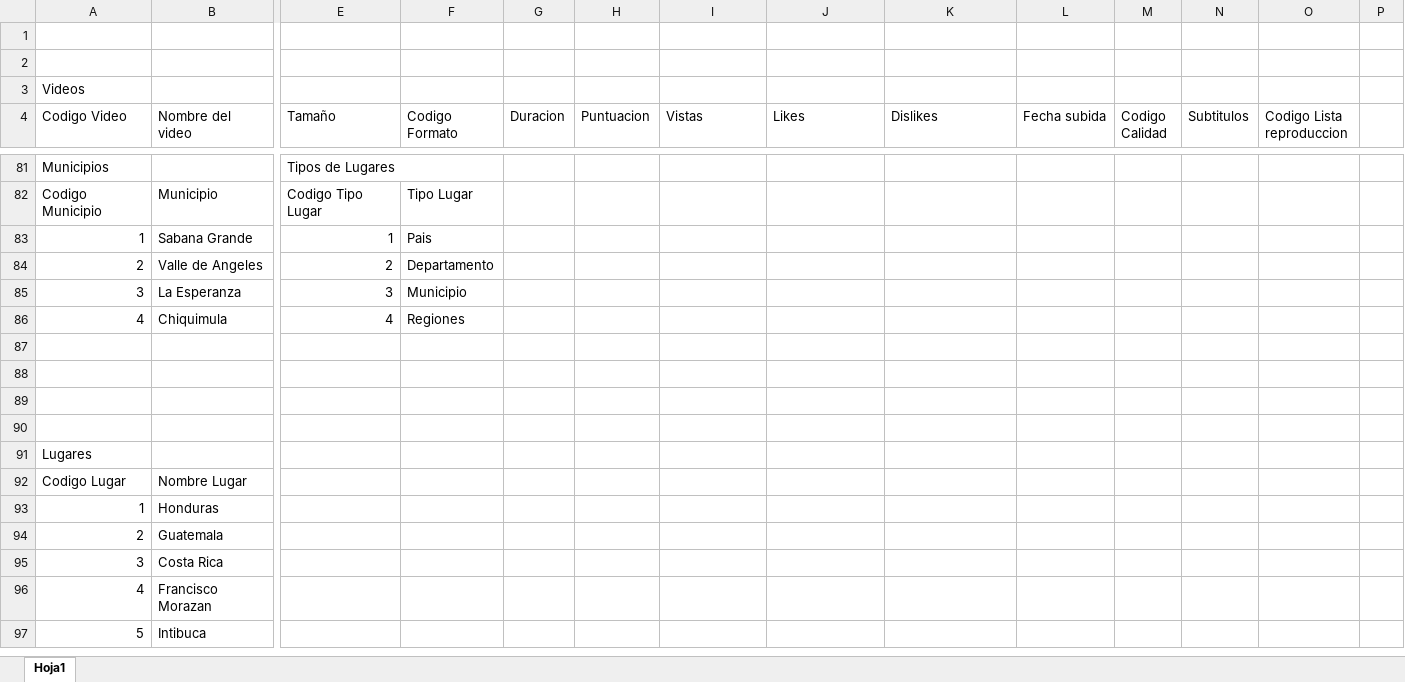
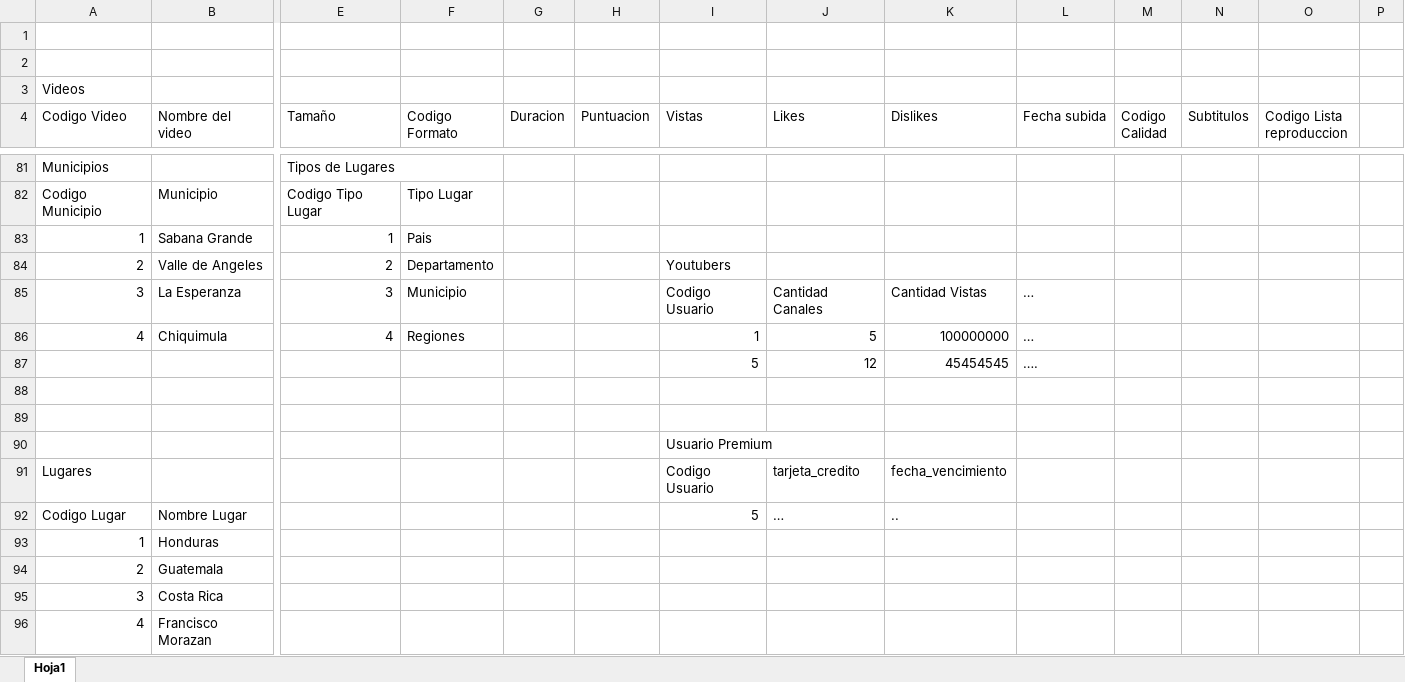
Before and after one commit to JasirCantillano/IS501-II2018, an Excel workbook: UnidadI/AnalisisYoutube.xlsx, sheet Hoja1, drawn as a sheet; only a part is shown, gaps mark what is left out; the shorter side is filled out with more unchanged rows; values as stored, in another font and other column widths than the file's, no borders; removed rows and columns are numbered as before the commit, all else as after; rows hold the shown columns only; the diff names each change by its address in the sheet, - before the commit and + after, or states it on an @@ line.

Commit message:
Modelo Youtube

```diff
--- a/UnidadI/AnalisisYoutube.xlsx (sheet Hoja1)
+++ b/UnidadI/AnalisisYoutube.xlsx (sheet Hoja1)
-I84 (Vistas): (empty)
+I84 (Vistas): Youtubers
-I85 (Vistas): (empty)
+I85 (Vistas): Codigo Usuario
-J85 (Likes): (empty)
+J85 (Likes): Cantidad Canales
-K85 (Dislikes): (empty)
+K85 (Dislikes): Cantidad Vistas
-L85:L86 (Fecha subida): (empty)
+L85:L86 (Fecha subida): …
-I86 (Vistas): (empty)
+I86 (Vistas): 1
-J86 (Likes): (empty)
+J86 (Likes): 5
-K86 (Dislikes): (empty)
+K86 (Dislikes): 100000000
+row 87:  |  |  |  |  |  | 5 | 12 | 45454545 | ….
-I90 (Vistas): (empty)
+I90 (Vistas): Usuario Premium
-row 91: (empty)
+row 91: Lugares |  |  |  |  |  | Codigo Usuario | tarjeta_credito | fecha_vencimiento
-row 91: Lugares
-I92 (Vistas): (empty)
+I92 (Vistas): 5
-J92 (Likes): (empty)
+J92 (Likes): …
-K92 (Dislikes): (empty)
+K92 (Dislikes): ..
```
Also changed, not shown: 56 other files.
